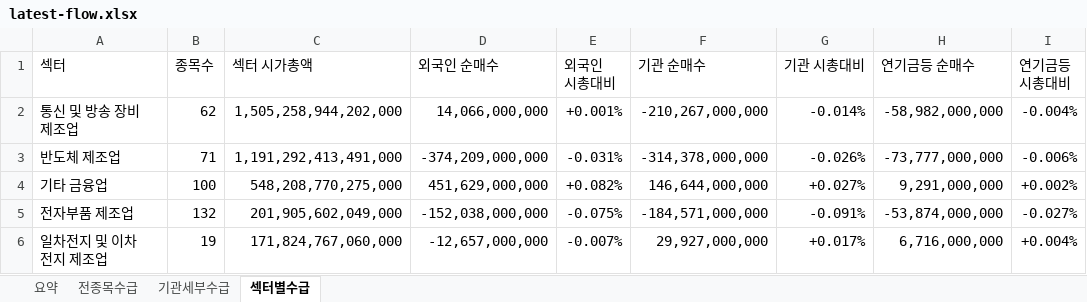
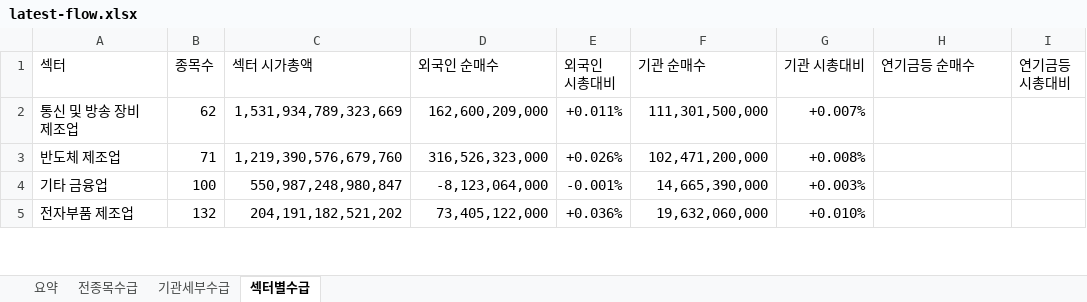
Before and after one commit to HeeChaNY/stock-market-dashboards, an Excel workbook: dashboard/latest-flow.xlsx, sheet 섹터별수급, drawn as a sheet; only a part is shown; values as stored, in another font and other column widths than the file's, no cell formats; conditional formats not drawn; removed rows and columns are numbered as before the commit, all else as after; the diff covers the shown part only; the diff names each change by its address in the sheet, - before the commit and + after, or states it on an @@ line.

```diff
--- a/dashboard/latest-flow.xlsx (sheet 섹터별수급)
+++ b/dashboard/latest-flow.xlsx (sheet 섹터별수급)
-C2 (섹터 시가총액): 1,505,258,944,202,000
+C2 (섹터 시가총액): 1,531,934,789,323,669
-D2 (외국인 순매수): 14,066,000,000
+D2 (외국인 순매수): 162,600,209,000
-E2 (외국인 시총대비): +0.001%
+E2 (외국인 시총대비): +0.011%
-F2 (기관 순매수): -210,267,000,000
+F2 (기관 순매수): 111,301,500,000
-G2 (기관 시총대비): -0.014%
+G2 (기관 시총대비): +0.007%
-H2 (연기금등 순매수): -58,982,000,000
+H2 (연기금등 순매수): (empty)
-I2 (연기금등 시총대비): -0.004%
+I2 (연기금등 시총대비): (empty)
-C3 (섹터 시가총액): 1,191,292,413,491,000
+C3 (섹터 시가총액): 1,219,390,576,679,760
-D3 (외국인 순매수): -374,209,000,000
+D3 (외국인 순매수): 316,526,323,000
-E3 (외국인 시총대비): -0.031%
+E3 (외국인 시총대비): +0.026%
-F3 (기관 순매수): -314,378,000,000
+F3 (기관 순매수): 102,471,200,000
-G3 (기관 시총대비): -0.026%
+G3 (기관 시총대비): +0.008%
-H3 (연기금등 순매수): -73,777,000,000
+H3 (연기금등 순매수): (empty)
-I3 (연기금등 시총대비): -0.006%
+I3 (연기금등 시총대비): (empty)
-C4 (섹터 시가총액): 548,208,770,275,000
+C4 (섹터 시가총액): 550,987,248,980,847
-D4 (외국인 순매수): 451,629,000,000
+D4 (외국인 순매수): -8,123,064,000
-E4 (외국인 시총대비): +0.082%
+E4 (외국인 시총대비): -0.001%
-F4 (기관 순매수): 146,644,000,000
+F4 (기관 순매수): 14,665,390,000
-G4 (기관 시총대비): +0.027%
+G4 (기관 시총대비): +0.003%
-H4 (연기금등 순매수): 9,291,000,000
+H4 (연기금등 순매수): (empty)
-I4 (연기금등 시총대비): +0.002%
+I4 (연기금등 시총대비): (empty)
-C5 (섹터 시가총액): 201,905,602,049,000
+C5 (섹터 시가총액): 204,191,182,521,202
-D5 (외국인 순매수): -152,038,000,000
+D5 (외국인 순매수): 73,405,122,000
-E5 (외국인 시총대비): -0.075%
+E5 (외국인 시총대비): +0.036%
-F5 (기관 순매수): -184,571,000,000
+F5 (기관 순매수): 19,632,060,000
-G5 (기관 시총대비): -0.091%
+G5 (기관 시총대비): +0.010%
-H5 (연기금등 순매수): -53,874,000,000
+H5 (연기금등 순매수): (empty)
-I5 (연기금등 시총대비): -0.027%
+I5 (연기금등 시총대비): (empty)
-row 6: 일차전지 및 이차전지 제조업 | 19 | 171,824,767,060,000 | -12,657,000,000 | -0.007% | 29,927,000,000 | +0.017% | 6,716,000,000 | +0.004%
```
Also changed, not shown: 16 added rows, 15 removed rows and 962 edited cells elsewhere in this sheet, sheet 기관세부수급, sheet 전종목수급, sheet 요약, cell formats, 1 other file.
